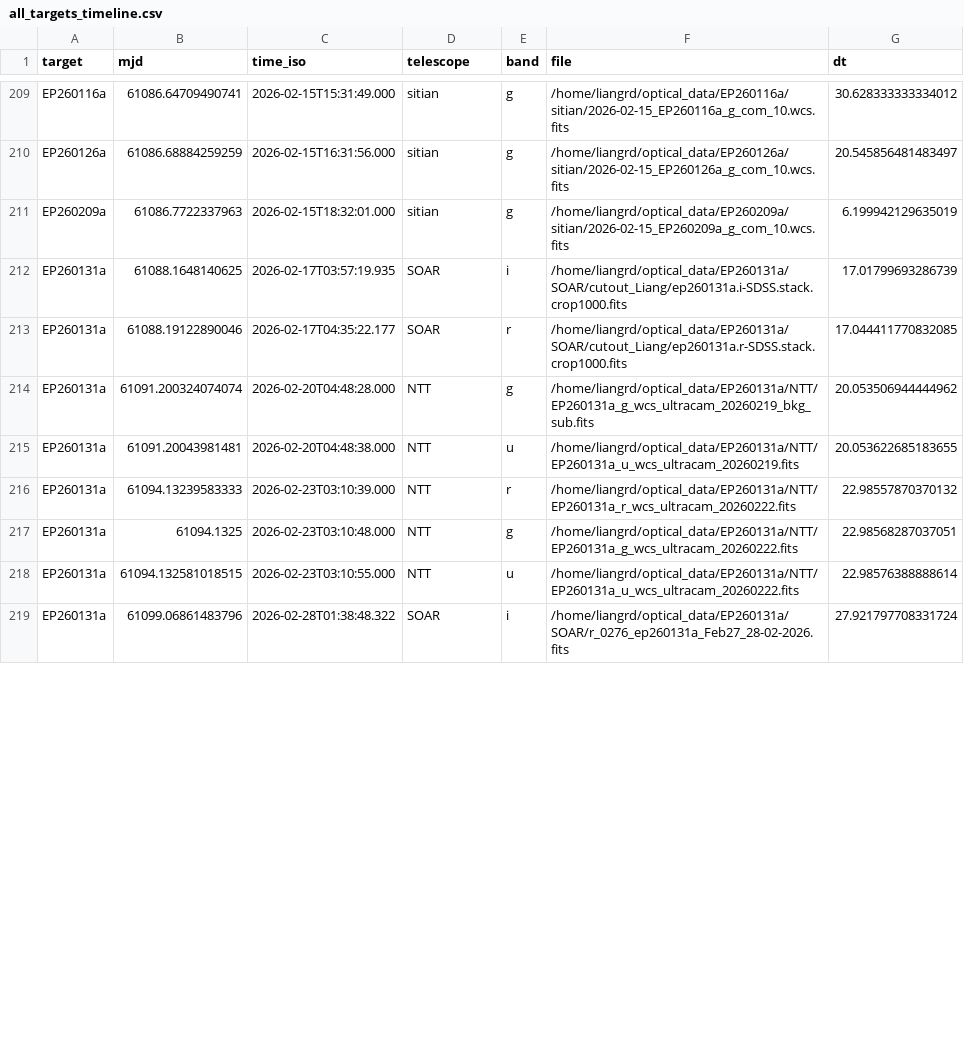
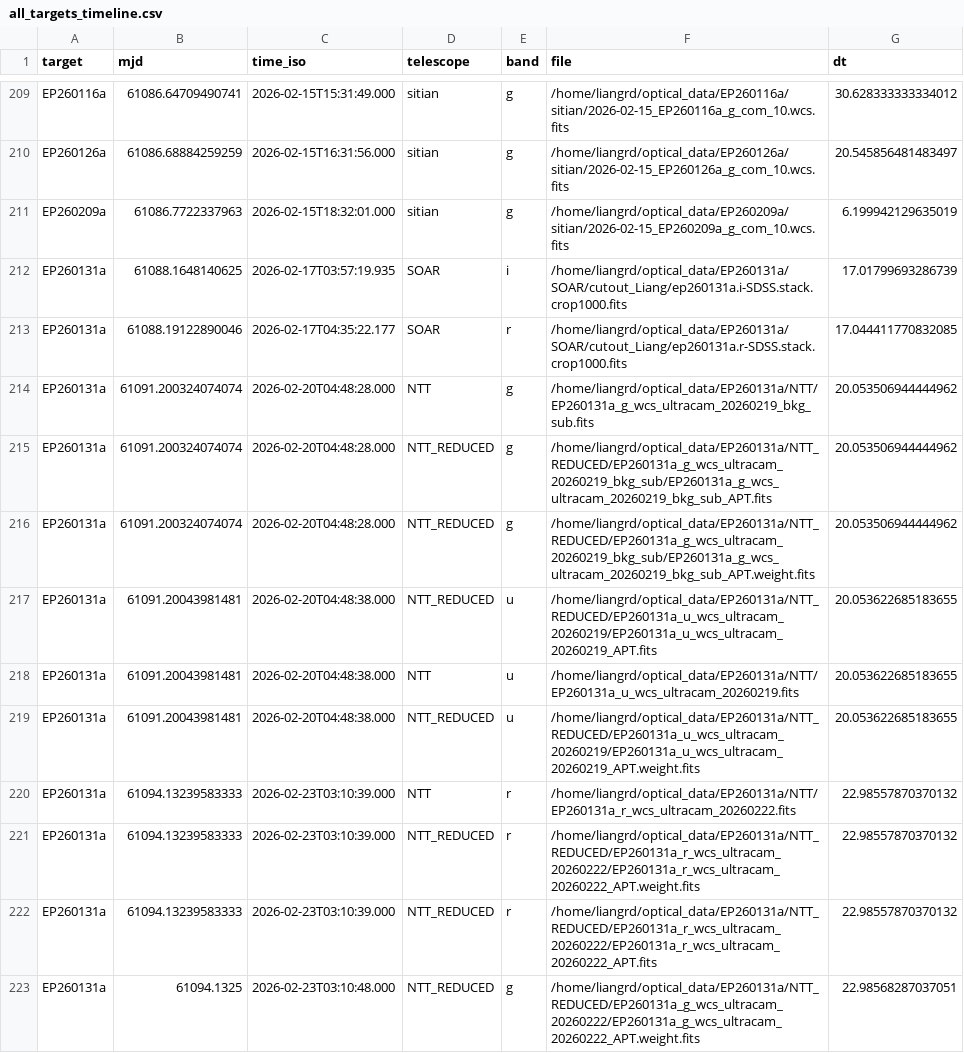
Before and after one commit to LAujust/Follow_up, a CSV file: results/all_targets_timeline.csv, drawn as a sheet; only a part is shown, gaps mark what is left out; the shorter side is filled out with more unchanged rows; the diff covers the shown part only.

Commit message:
Auto update data at 2026-05-18 04:03:07.461

```diff
--- a/results/all_targets_timeline.csv
+++ b/results/all_targets_timeline.csv
@@ -214,3 +214,10 @@ EP260131a,61088.19122890046,2026-02-17T04:35:22.177,SOAR,r,/home/liangrd/optical
 EP260131a,61091.200324074074,2026-02-20T04:48:28.000,NTT,g,/home/liangrd/optical_data/EP260131a/NTT/EP260131a_g_wcs_ultracam_20260219_bkg_sub.fits,20.053506944444962
+EP260131a,61091.200324074074,2026-02-20T04:48:28.000,NTT_REDUCED,g,/home/liangrd/optical_data/EP260131a/NTT_REDUCED/EP260131a_g_wcs_ultracam_20260219_bkg_sub/EP260131a_g_wcs_ultracam_20260219_bkg_sub_APT.fits,20.053506944444962
+EP260131a,61091.200324074074,2026-02-20T04:48:28.000,NTT_REDUCED,g,/home/liangrd/optical_data/EP260131a/NTT_REDUCED/EP260131a_g_wcs_ultracam_20260219_bkg_sub/EP260131a_g_wcs_ultracam_20260219_bkg_sub_APT.weight.fits,20.053506944444962
+EP260131a,61091.20043981481,2026-02-20T04:48:38.000,NTT_REDUCED,u,/home/liangrd/optical_data/EP260131a/NTT_REDUCED/EP260131a_u_wcs_ultracam_20260219/EP260131a_u_wcs_ultracam_20260219_APT.fits,20.053622685183655
 EP260131a,61091.20043981481,2026-02-20T04:48:38.000,NTT,u,/home/liangrd/optical_data/EP260131a/NTT/EP260131a_u_wcs_ultracam_20260219.fits,20.053622685183655
+EP260131a,61091.20043981481,2026-02-20T04:48:38.000,NTT_REDUCED,u,/home/liangrd/optical_data/EP260131a/NTT_REDUCED/EP260131a_u_wcs_ultracam_20260219/EP260131a_u_wcs_ultracam_20260219_APT.weight.fits,20.053622685183655
 EP260131a,61094.13239583333,2026-02-23T03:10:39.000,NTT,r,/home/liangrd/optical_data/EP260131a/NTT/EP260131a_r_wcs_ultracam_20260222.fits,22.98557870370132
+EP260131a,61094.13239583333,2026-02-23T03:10:39.000,NTT_REDUCED,r,/home/liangrd/optical_data/EP260131a/NTT_REDUCED/EP260131a_r_wcs_ultracam_20260222/EP260131a_r_wcs_ultracam_20260222_APT.weight.fits,22.98557870370132
+EP260131a,61094.13239583333,2026-02-23T03:10:39.000,NTT_REDUCED,r,/home/liangrd/optical_data/EP260131a/NTT_REDUCED/EP260131a_r_wcs_ultracam_20260222/EP260131a_r_wcs_ultracam_20260222_APT.fits,22.98557870370132
+EP260131a,61094.1325,2026-02-23T03:10:48.000,NTT_REDUCED,g,/home/liangrd/optical_data/EP260131a/NTT_REDUCED/EP260131a_g_wcs_ultracam_20260222/EP260131a_g_wcs_ultracam_20260222_APT.weight.fits,22.98568287037051
```
Also changed, not shown: 15 added rows and 12 moved rows elsewhere in this file, results/all_targets_meta.csv, 56 other files.
